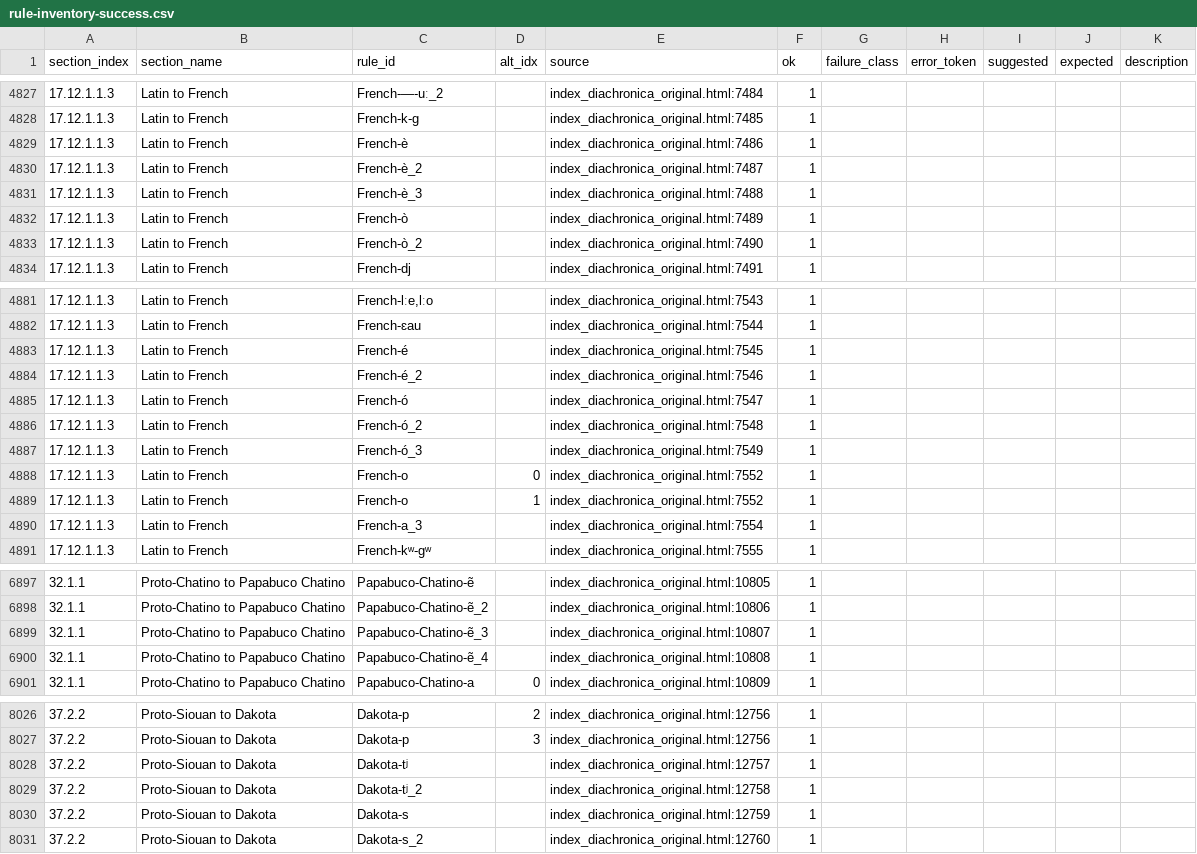
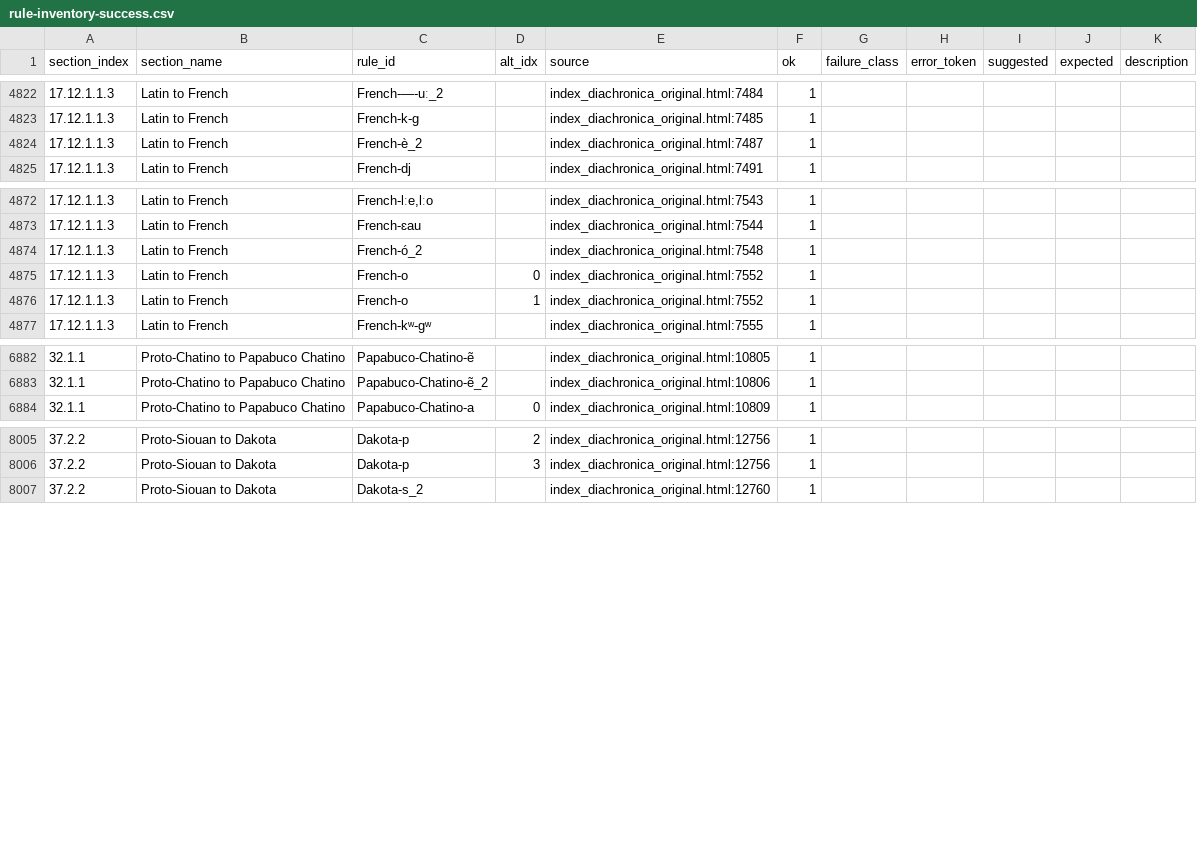
Before and after one commit to Pappa/conlanger, a CSV file: diagnostics/inventory/rule-inventory-success.csv, drawn as a sheet; only a part is shown, gaps mark what is left out; removed rows and columns are numbered as before the commit, all else as after; the diff covers the shown part only; the diff names each change by its address in the sheet, - before the commit and + after, or states it on an @@ line.

Commit message:
New errors - incorrect handling of syllable envs

```diff
--- a/diagnostics/inventory/rule-inventory-success.csv
+++ b/diagnostics/inventory/rule-inventory-success.csv
-row 4829: 17.12.1.1.3 | Latin to French | French-è |  | index_diachronica_original.html:7486 | 1
-row 4831: 17.12.1.1.3 | Latin to French | French-è_3 |  | index_diachronica_original.html:7488 | 1
-row 4832: 17.12.1.1.3 | Latin to French | French-ò |  | index_diachronica_original.html:7489 | 1
-row 4833: 17.12.1.1.3 | Latin to French | French-ò_2 |  | index_diachronica_original.html:7490 | 1
-row 4883: 17.12.1.1.3 | Latin to French | French-é |  | index_diachronica_original.html:7545 | 1
-row 4884: 17.12.1.1.3 | Latin to French | French-é_2 |  | index_diachronica_original.html:7546 | 1
-row 4885: 17.12.1.1.3 | Latin to French | French-ó |  | index_diachronica_original.html:7547 | 1
-row 4887: 17.12.1.1.3 | Latin to French | French-ó_3 |  | index_diachronica_original.html:7549 | 1
-row 4890: 17.12.1.1.3 | Latin to French | French-a_3 |  | index_diachronica_original.html:7554 | 1
-row 6899: 32.1.1 | Proto-Chatino to Papabuco Chatino | Papabuco-Chatino-ẽ_3 |  | index_diachronica_original.html:10807 | 1
-row 6900: 32.1.1 | Proto-Chatino to Papabuco Chatino | Papabuco-Chatino-ẽ_4 |  | index_diachronica_original.html:10808 | 1
-row 8028: 37.2.2 | Proto-Siouan to Dakota | Dakota-tʲ |  | index_diachronica_original.html:12757 | 1
-row 8029: 37.2.2 | Proto-Siouan to Dakota | Dakota-tʲ_2 |  | index_diachronica_original.html:12758 | 1
-row 8030: 37.2.2 | Proto-Siouan to Dakota | Dakota-s |  | index_diachronica_original.html:12759 | 1
```
Also changed, not shown: 1 added row and 17 removed rows elsewhere in this file, diagnostics/inventory/error_clusters/expected_underscore_errors.csv, diagnostics/inventory/rule-inventory-changelog.csv, 7 other files.
